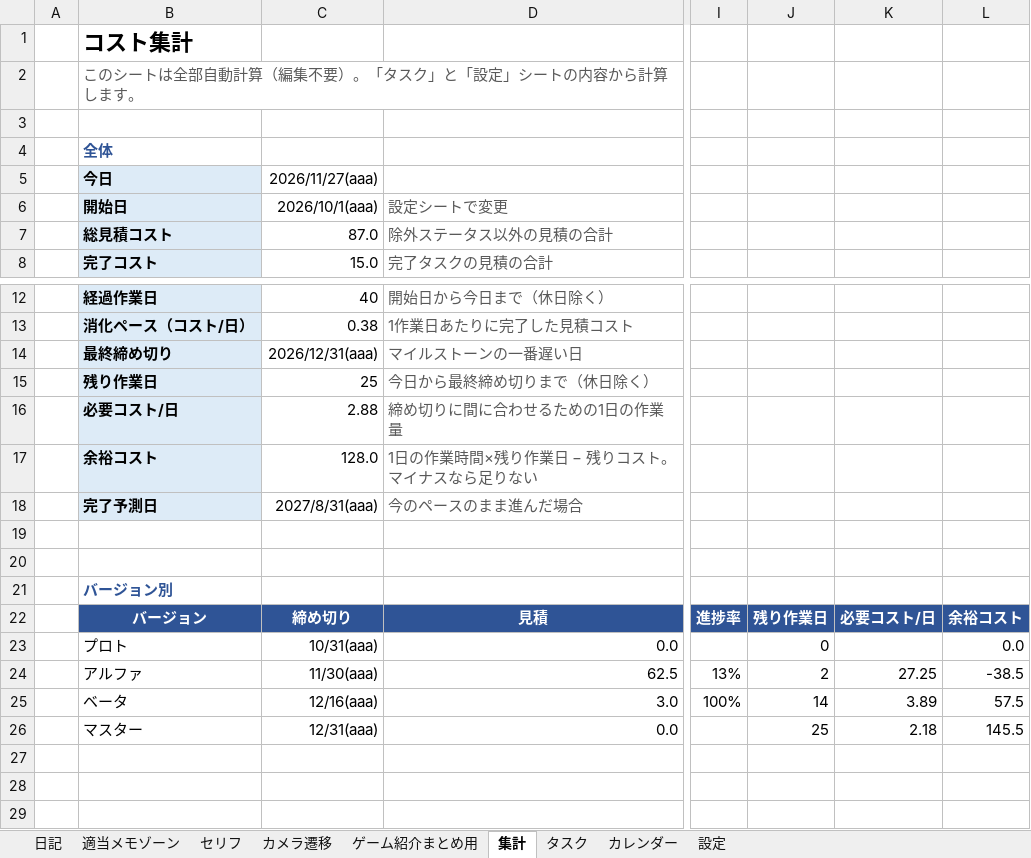
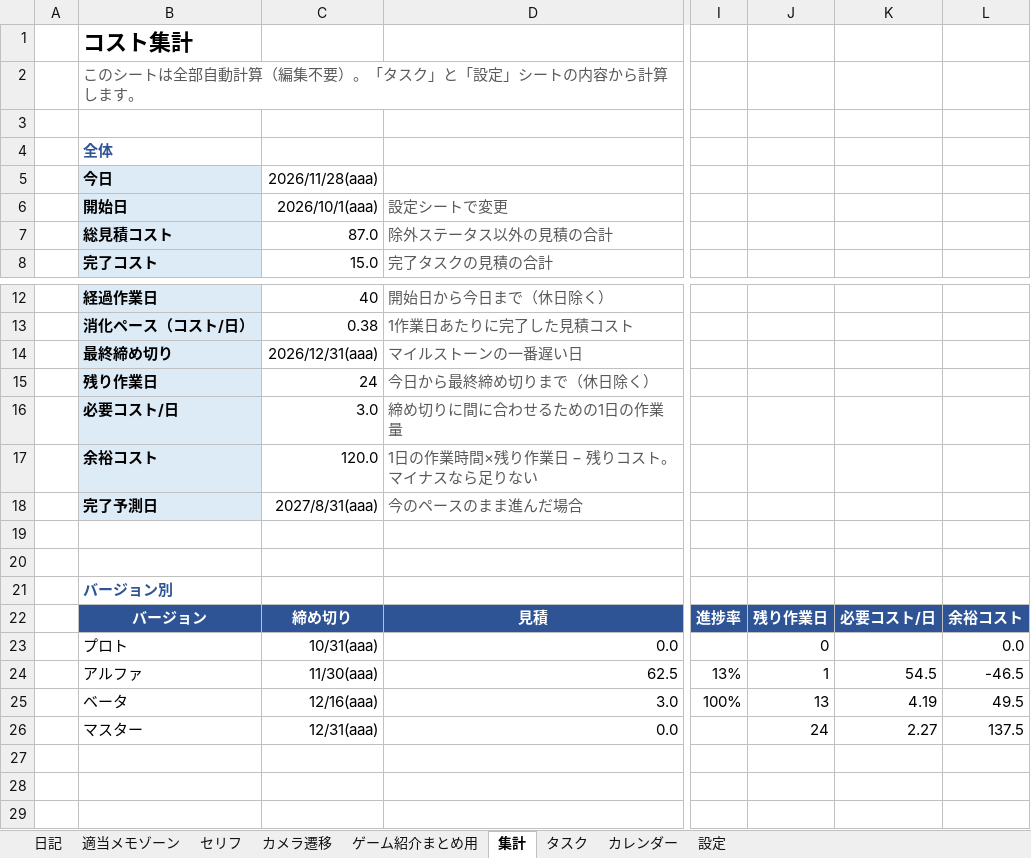
Before and after one commit to hir4rin/2026_winter, an Excel workbook: 進捗/コスト表_winter_2026.xlsx, sheet 集計, drawn as a sheet; only a part is shown, gaps mark what is left out; values as stored, in another font and other column widths than the file's, no borders; conditional formats not drawn; the diff names each change by its address in the sheet, - before the commit and + after, or states it on an @@ line.

```diff
--- a/進捗/コスト表_winter_2026.xlsx (sheet 集計)
+++ b/進捗/コスト表_winter_2026.xlsx (sheet 集計)
-C5: 2026/11/27(aaa)
+C5: 2026/11/28(aaa)
-C15: 25
+C15: 24
-C16: 2.88
+C16: 3.0
-C17: 128.0
+C17: 120.0
-J24: 2
+J24: 1
-K24: 27.25
+K24: 54.5
-L24: -38.5
+L24: -46.5
-J25: 14
+J25: 13
-K25: 3.89
+K25: 4.19
-L25: 57.5
+L25: 49.5
-J26: 25
+J26: 24
-K26: 2.18
+K26: 2.27
-L26: 145.5
+L26: 137.5
```
Also changed, not shown: sheet カレンダー, sheet 日記, 17 other files.
